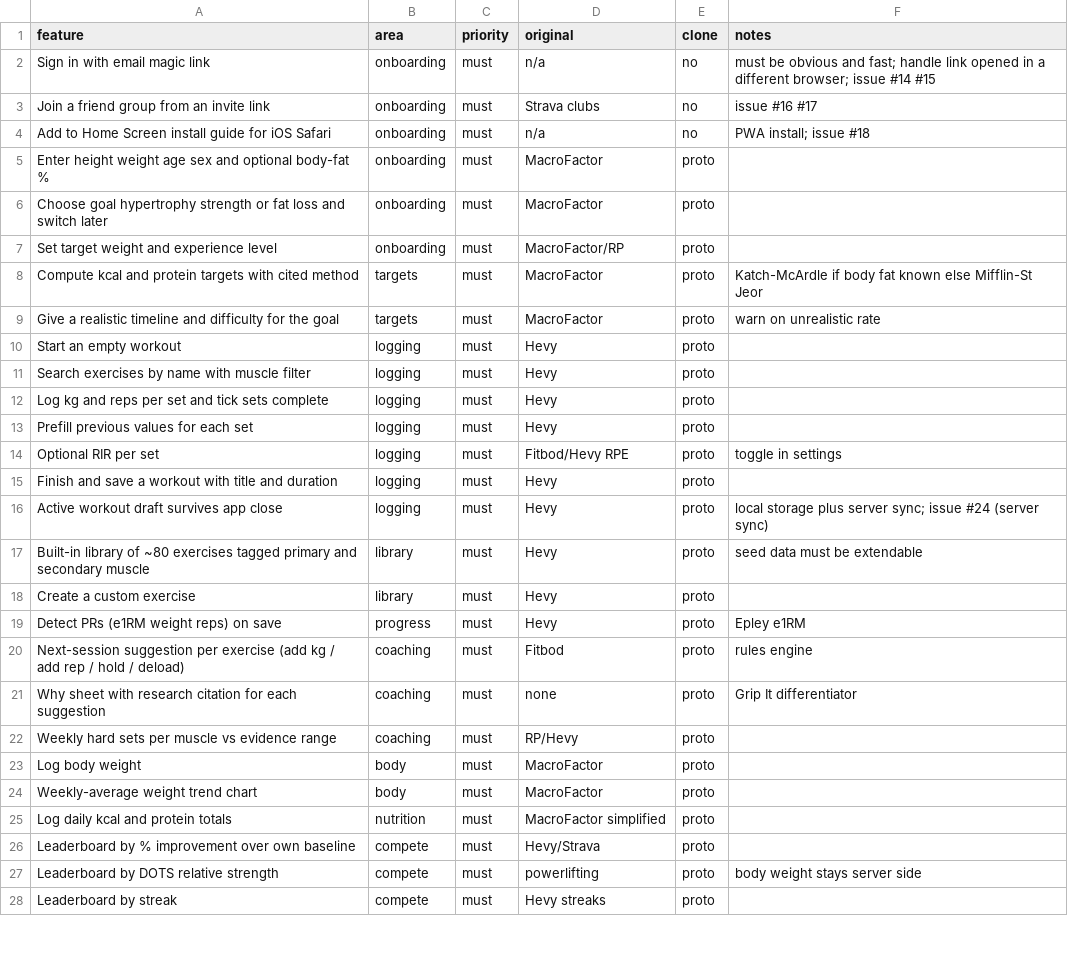
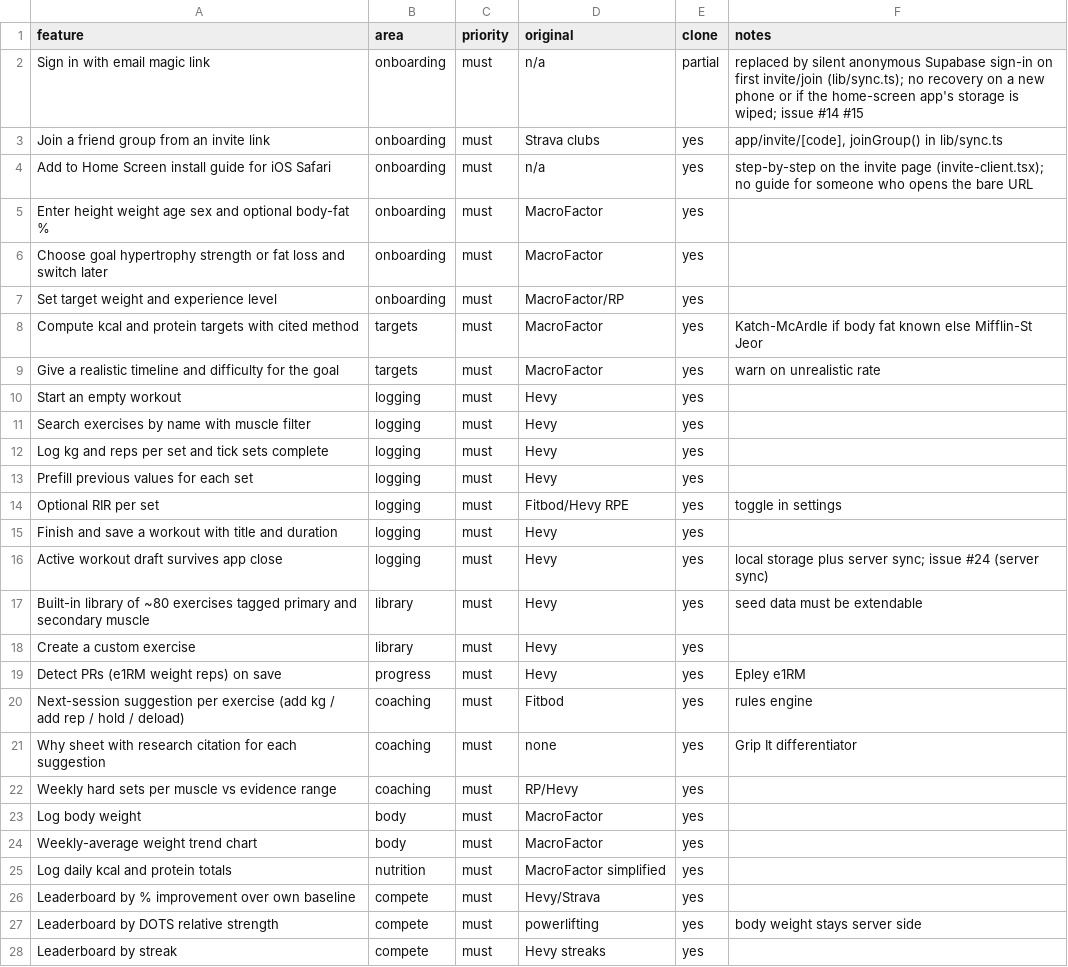
Before and after one commit to lucaclo/grip-it, a CSV file: replica/features.csv, drawn as a sheet; only a part is shown; the diff covers the shown part only.

```diff
--- a/replica/features.csv
+++ b/replica/features.csv
@@ -1,28 +1,28 @@
 feature,area,priority,original,clone,notes
-Sign in with email magic link,onboarding,must,n/a,no,must be obvious and fast; handle link opened in a different browser; issue #14 #15
-Join a friend group from an invite link,onboarding,must,Strava clubs,no,issue #16 #17
-Add to Home Screen install guide for iOS Safari,onboarding,must,n/a,no,PWA install; issue #18
-Enter height weight age sex and optional body-fat %,onboarding,must,MacroFactor,proto,
-Choose goal hypertrophy strength or fat loss and switch later,onboarding,must,MacroFactor,proto,
-Set target weight and experience level,onboarding,must,MacroFactor/RP,proto,
-Compute kcal and protein targets with cited method,targets,must,MacroFactor,proto,Katch-McArdle if body fat known else Mifflin-St Jeor
-Give a realistic timeline and difficulty for the goal,targets,must,MacroFactor,proto,warn on unrealistic rate
-Start an empty workout,logging,must,Hevy,proto,
-Search exercises by name with muscle filter,logging,must,Hevy,proto,
-Log kg and reps per set and tick sets complete,logging,must,Hevy,proto,
-Prefill previous values for each set,logging,must,Hevy,proto,
-Optional RIR per set,logging,must,Fitbod/Hevy RPE,proto,toggle in settings
-Finish and save a workout with title and duration,logging,must,Hevy,proto,
-Active workout draft survives app close,logging,must,Hevy,proto,local storage plus server sync; issue #24 (server sync)
-Built-in library of ~80 exercises tagged primary and secondary muscle,library,must,Hevy,proto,seed data must be extendable
-Create a custom exercise,library,must,Hevy,proto,
-Detect PRs (e1RM weight reps) on save,progress,must,Hevy,proto,Epley e1RM
-Next-session suggestion per exercise (add kg / add rep / hold / deload),coaching,must,Fitbod,proto,rules engine
-Why sheet with research citation for each suggestion,coaching,must,none,proto,Grip It differentiator
-Weekly hard sets per muscle vs evidence range,coaching,must,RP/Hevy,proto,
-Log body weight,body,must,MacroFactor,proto,
-Weekly-average weight trend chart,body,must,MacroFactor,proto,
-Log daily kcal and protein totals,nutrition,must,MacroFactor simplified,proto,
-Leaderboard by % improvement over own baseline,compete,must,Hevy/Strava,proto,
-Leaderboard by DOTS relative strength,compete,must,powerlifting,proto,body weight stays server side
-Leaderboard by streak,compete,must,Hevy streaks,proto,
+Sign in with email magic link,onboarding,must,n/a,partial,replaced by silent anonymous Supabase sign-in on first invite/join (lib/sync.ts); no recovery on a new phone or if the home-screen app's storage is wiped; issue #14 #15
+Join a friend group from an invite link,onboarding,must,Strava clubs,yes,"app/invite/[code], joinGroup() in lib/sync.ts"
+Add to Home Screen install guide for iOS Safari,onboarding,must,n/a,yes,step-by-step on the invite page (invite-client.tsx); no guide for someone who opens the bare URL
+Enter height weight age sex and optional body-fat %,onboarding,must,MacroFactor,yes,
+Choose goal hypertrophy strength or fat loss and switch later,onboarding,must,MacroFactor,yes,
+Set target weight and experience level,onboarding,must,MacroFactor/RP,yes,
+Compute kcal and protein targets with cited method,targets,must,MacroFactor,yes,Katch-McArdle if body fat known else Mifflin-St Jeor
+Give a realistic timeline and difficulty for the goal,targets,must,MacroFactor,yes,warn on unrealistic rate
+Start an empty workout,logging,must,Hevy,yes,
+Search exercises by name with muscle filter,logging,must,Hevy,yes,
+Log kg and reps per set and tick sets complete,logging,must,Hevy,yes,
+Prefill previous values for each set,logging,must,Hevy,yes,
+Optional RIR per set,logging,must,Fitbod/Hevy RPE,yes,toggle in settings
+Finish and save a workout with title and duration,logging,must,Hevy,yes,
+Active workout draft survives app close,logging,must,Hevy,yes,local storage plus server sync; issue #24 (server sync)
+Built-in library of ~80 exercises tagged primary and secondary muscle,library,must,Hevy,yes,seed data must be extendable
+Create a custom exercise,library,must,Hevy,yes,
+Detect PRs (e1RM weight reps) on save,progress,must,Hevy,yes,Epley e1RM
+Next-session suggestion per exercise (add kg / add rep / hold / deload),coaching,must,Fitbod,yes,rules engine
+Why sheet with research citation for each suggestion,coaching,must,none,yes,Grip It differentiator
+Weekly hard sets per muscle vs evidence range,coaching,must,RP/Hevy,yes,
+Log body weight,body,must,MacroFactor,yes,
+Weekly-average weight trend chart,body,must,MacroFactor,yes,
+Log daily kcal and protein totals,nutrition,must,MacroFactor simplified,yes,
+Leaderboard by % improvement over own baseline,compete,must,Hevy/Strava,yes,
+Leaderboard by DOTS relative strength,compete,must,powerlifting,yes,body weight stays server side
+Leaderboard by streak,compete,must,Hevy streaks,yes,
```
Also changed, not shown: 21 edited cells elsewhere in this file, 1 other file.
